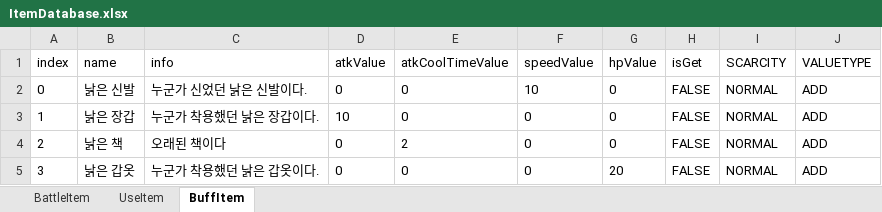
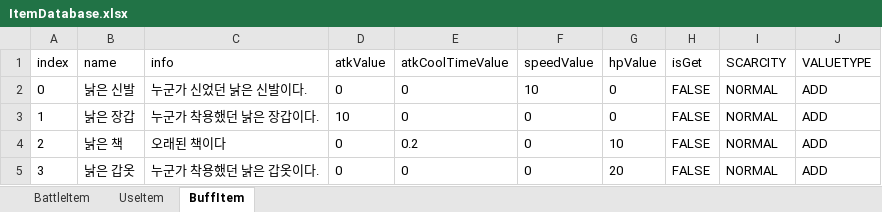
Before and after one commit to oeto2/RogueDodge, an Excel workbook: Assets/DataBase/Excel/ItemDatabase.xlsx, sheet BuffItem, drawn as a sheet; values as stored, in another font and other column widths than the file's, no borders; the diff names each change by its address in the sheet, - before the commit and + after, or states it on an @@ line.

```diff
--- a/Assets/DataBase/Excel/ItemDatabase.xlsx (sheet BuffItem)
+++ b/Assets/DataBase/Excel/ItemDatabase.xlsx (sheet BuffItem)
-E4 (atkCoolTimeValue): 2
+E4 (atkCoolTimeValue): 0.2
-G4 (hpValue): 0
+G4 (hpValue): 10
```
Also changed, not shown: sheet BattleItem, 6 other files.
